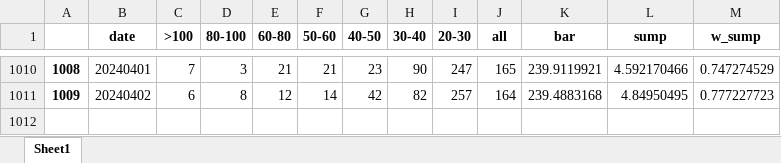
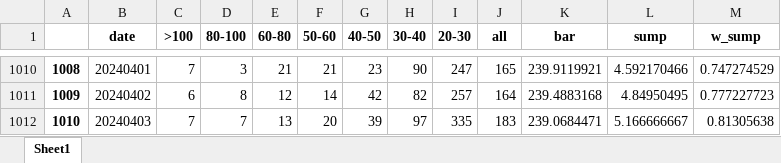
Before and after one commit to Rows21/Stock, an Excel workbook: 容错率.xlsx, sheet Sheet1, drawn as a sheet; only a part is shown, gaps mark what is left out; values as stored, in another font and other column widths than the file's, no borders; the diff names each change by its address in the sheet, - before the commit and + after, or states it on an @@ line.

```diff
--- a/容错率.xlsx (sheet Sheet1)
+++ b/容错率.xlsx (sheet Sheet1)
+row 1012: 1010 | 20240403 | 7 | 7 | 13 | 20 | 39 | 97 | 335 | 183 | 239.0684471 | 5.166666667 | 0.81305638
```
Also changed, not shown: 13 other files.
